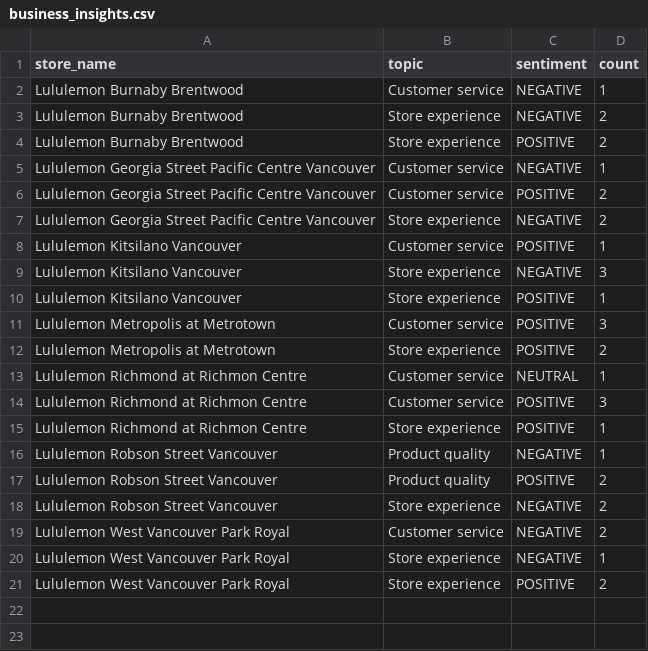
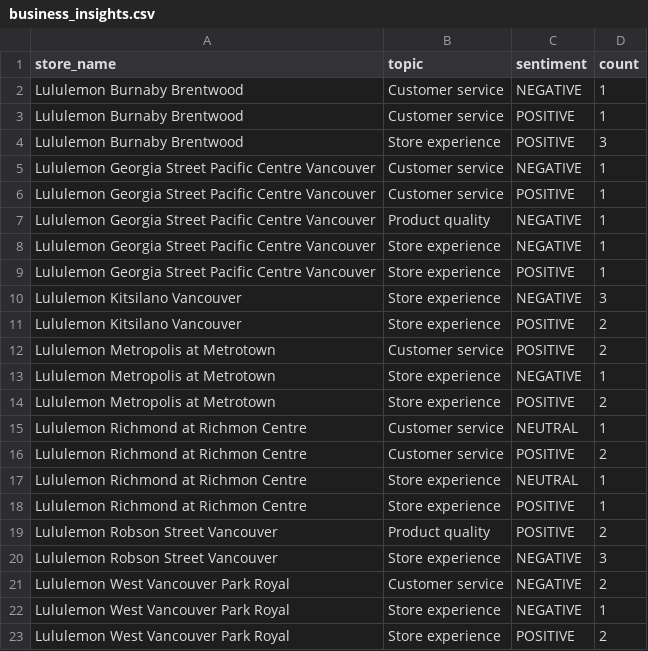
Before and after one commit to pcadic/lululemon-ai-business-insights, a CSV file: data/processed/business_insights.csv, drawn as a sheet.

```diff
--- a/data/processed/business_insights.csv
+++ b/data/processed/business_insights.csv
@@ -2,18 +2,20 @@ store_name,topic,sentiment,count
 Lululemon Burnaby Brentwood,Customer service,NEGATIVE,1
-Lululemon Burnaby Brentwood,Store experience,NEGATIVE,2
-Lululemon Burnaby Brentwood,Store experience,POSITIVE,2
+Lululemon Burnaby Brentwood,Customer service,POSITIVE,1
+Lululemon Burnaby Brentwood,Store experience,POSITIVE,3
 Lululemon Georgia Street Pacific Centre Vancouver,Customer service,NEGATIVE,1
-Lululemon Georgia Street Pacific Centre Vancouver,Customer service,POSITIVE,2
-Lululemon Georgia Street Pacific Centre Vancouver,Store experience,NEGATIVE,2
-Lululemon Kitsilano Vancouver,Customer service,POSITIVE,1
+Lululemon Georgia Street Pacific Centre Vancouver,Customer service,POSITIVE,1
+Lululemon Georgia Street Pacific Centre Vancouver,Product quality,NEGATIVE,1
+Lululemon Georgia Street Pacific Centre Vancouver,Store experience,NEGATIVE,1
+Lululemon Georgia Street Pacific Centre Vancouver,Store experience,POSITIVE,1
 Lululemon Kitsilano Vancouver,Store experience,NEGATIVE,3
-Lululemon Kitsilano Vancouver,Store experience,POSITIVE,1
-Lululemon Metropolis at Metrotown,Customer service,POSITIVE,3
+Lululemon Kitsilano Vancouver,Store experience,POSITIVE,2
+Lululemon Metropolis at Metrotown,Customer service,POSITIVE,2
+Lululemon Metropolis at Metrotown,Store experience,NEGATIVE,1
 Lululemon Metropolis at Metrotown,Store experience,POSITIVE,2
 Lululemon Richmond at Richmon Centre,Customer service,NEUTRAL,1
-Lululemon Richmond at Richmon Centre,Customer service,POSITIVE,3
+Lululemon Richmond at Richmon Centre,Customer service,POSITIVE,2
+Lululemon Richmond at Richmon Centre,Store experience,NEUTRAL,1
 Lululemon Richmond at Richmon Centre,Store experience,POSITIVE,1
-Lululemon Robson Street Vancouver,Product quality,NEGATIVE,1
 Lululemon Robson Street Vancouver,Product quality,POSITIVE,2
-Lululemon Robson Street Vancouver,Store experience,NEGATIVE,2
+Lululemon Robson Street Vancouver,Store experience,NEGATIVE,3
 Lululemon West Vancouver Park Royal,Customer service,NEGATIVE,2
```
Also changed, not shown: data/processed/sentiment_enriched.csv, data/processed/topic_enriched.csv.
